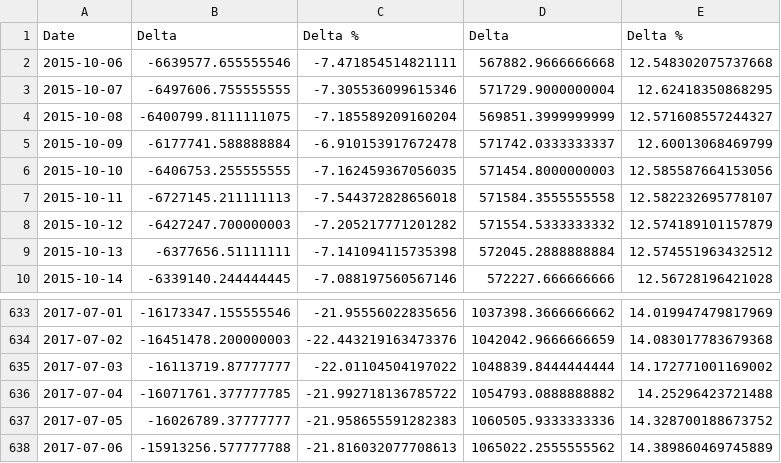
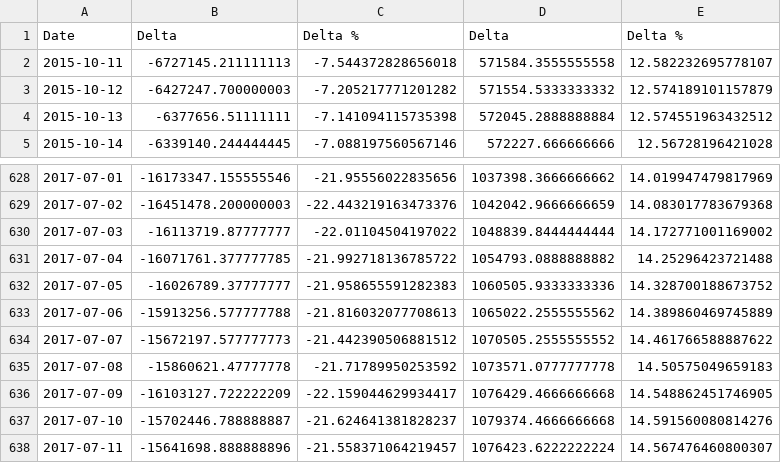
Before and after one commit to andreasgal/adi, a CSV file: delta90.csv, drawn as a sheet; only a part is shown, gaps mark what is left out; removed rows and columns are numbered as before the commit, all else as after; the diff names each change by its address in the sheet, - before the commit and + after, or states it on an @@ line.

```diff
--- a/delta90.csv
+++ b/delta90.csv
-row 2: 2015-10-06 | -6639577.655555546 | -7.471854514821111 | 567882.9666666668 | 12.548302075737668
-row 3: 2015-10-07 | -6497606.755555555 | -7.305536099615346 | 571729.9000000004 | 12.62418350868295
-row 4: 2015-10-08 | -6400799.8111111075 | -7.185589209160204 | 569851.3999999999 | 12.571608557244327
-row 5: 2015-10-09 | -6177741.588888884 | -6.910153917672478 | 571742.0333333337 | 12.60013068469799
-row 6: 2015-10-10 | -6406753.255555555 | -7.162459367056035 | 571454.8000000003 | 12.585587664153056
+row 634: 2017-07-07 | -15672197.577777773 | -21.442390506881512 | 1070505.2555555552 | 14.461766588887622
+row 635: 2017-07-08 | -15860621.47777778 | -21.71789950253592 | 1073571.0777777778 | 14.50575049659183
+row 636: 2017-07-09 | -16103127.722222209 | -22.159044629934417 | 1076429.4666666668 | 14.548862451746905
+row 637: 2017-07-10 | -15702446.788888887 | -21.624641381828237 | 1079374.4666666668 | 14.591560080814276
+row 638: 2017-07-11 | -15641698.888888896 | -21.558371064219457 | 1076423.6222222224 | 14.567476460800307
```
Also changed, not shown: daily.csv, delta7.csv, 5 other files.
